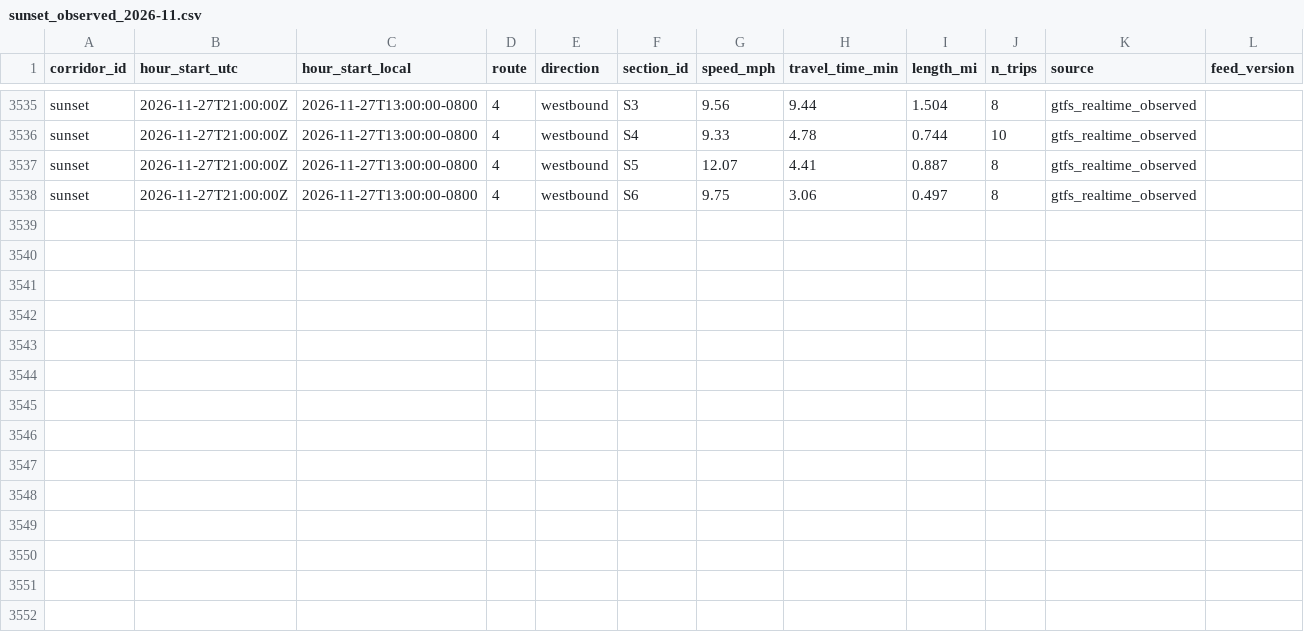
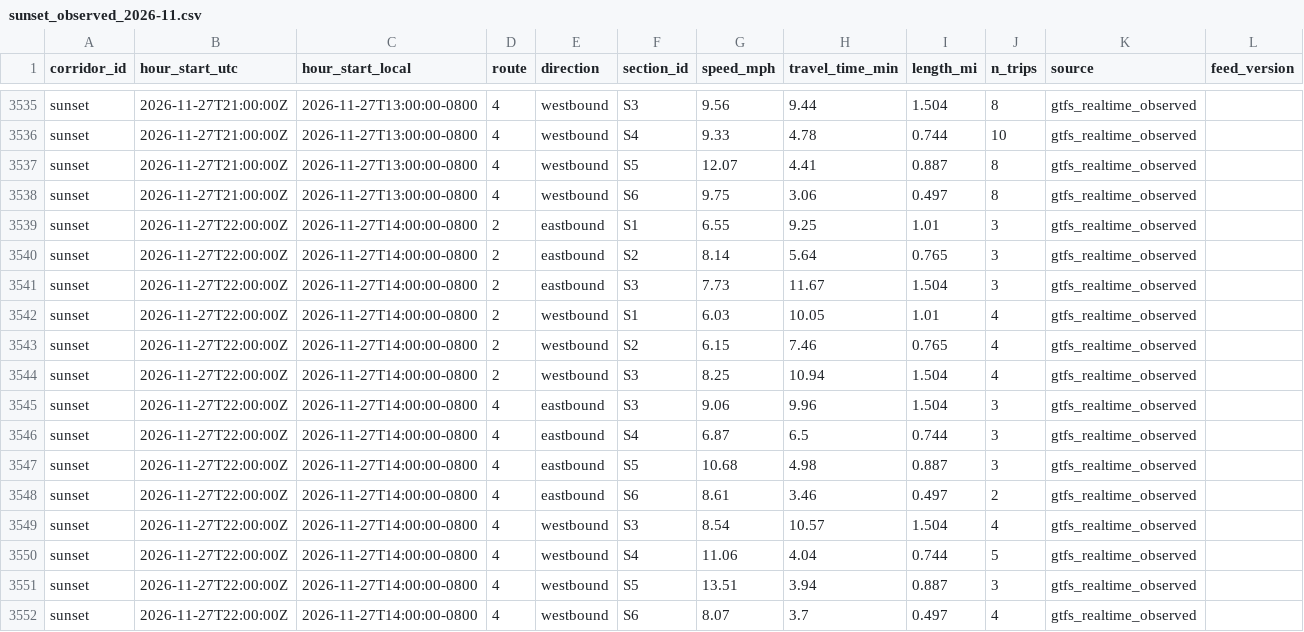
Before and after one commit to here/aviary, a CSV file: data/corridors/sunset/observed/sunset_observed_2026-11.csv, drawn as a sheet; only a part is shown, gaps mark what is left out.

```diff
--- a/data/corridors/sunset/observed/sunset_observed_2026-11.csv
+++ b/data/corridors/sunset/observed/sunset_observed_2026-11.csv
@@ -3538 +3538,15 @@ sunset,2026-11-27T21:00:00Z,2026-11-27T13:00:00-0800,4,westbound,S5,12.07,4.41,0
 sunset,2026-11-27T21:00:00Z,2026-11-27T13:00:00-0800,4,westbound,S6,9.75,3.06,0.497,8,gtfs_realtime_observed,
+sunset,2026-11-27T22:00:00Z,2026-11-27T14:00:00-0800,2,eastbound,S1,6.55,9.25,1.01,3,gtfs_realtime_observed,
+sunset,2026-11-27T22:00:00Z,2026-11-27T14:00:00-0800,2,eastbound,S2,8.14,5.64,0.765,3,gtfs_realtime_observed,
+sunset,2026-11-27T22:00:00Z,2026-11-27T14:00:00-0800,2,eastbound,S3,7.73,11.67,1.504,3,gtfs_realtime_observed,
+sunset,2026-11-27T22:00:00Z,2026-11-27T14:00:00-0800,2,westbound,S1,6.03,10.05,1.01,4,gtfs_realtime_observed,
+sunset,2026-11-27T22:00:00Z,2026-11-27T14:00:00-0800,2,westbound,S2,6.15,7.46,0.765,4,gtfs_realtime_observed,
+sunset,2026-11-27T22:00:00Z,2026-11-27T14:00:00-0800,2,westbound,S3,8.25,10.94,1.504,4,gtfs_realtime_observed,
+sunset,2026-11-27T22:00:00Z,2026-11-27T14:00:00-0800,4,eastbound,S3,9.06,9.96,1.504,3,gtfs_realtime_observed,
+sunset,2026-11-27T22:00:00Z,2026-11-27T14:00:00-0800,4,eastbound,S4,6.87,6.5,0.744,3,gtfs_realtime_observed,
+sunset,2026-11-27T22:00:00Z,2026-11-27T14:00:00-0800,4,eastbound,S5,10.68,4.98,0.887,3,gtfs_realtime_observed,
+sunset,2026-11-27T22:00:00Z,2026-11-27T14:00:00-0800,4,eastbound,S6,8.61,3.46,0.497,2,gtfs_realtime_observed,
+sunset,2026-11-27T22:00:00Z,2026-11-27T14:00:00-0800,4,westbound,S3,8.54,10.57,1.504,4,gtfs_realtime_observed,
+sunset,2026-11-27T22:00:00Z,2026-11-27T14:00:00-0800,4,westbound,S4,11.06,4.04,0.744,5,gtfs_realtime_observed,
+sunset,2026-11-27T22:00:00Z,2026-11-27T14:00:00-0800,4,westbound,S5,13.51,3.94,0.887,3,gtfs_realtime_observed,
+sunset,2026-11-27T22:00:00Z,2026-11-27T14:00:00-0800,4,westbound,S6,8.07,3.7,0.497,4,gtfs_realtime_observed,
```
Also changed, not shown: data/corridors/hollywood/observed/hollywood_observed_2026-11.csv, data/corridors/sunset/observed/sunset_focus_traversals_2026-11.csv, 20 other files.
